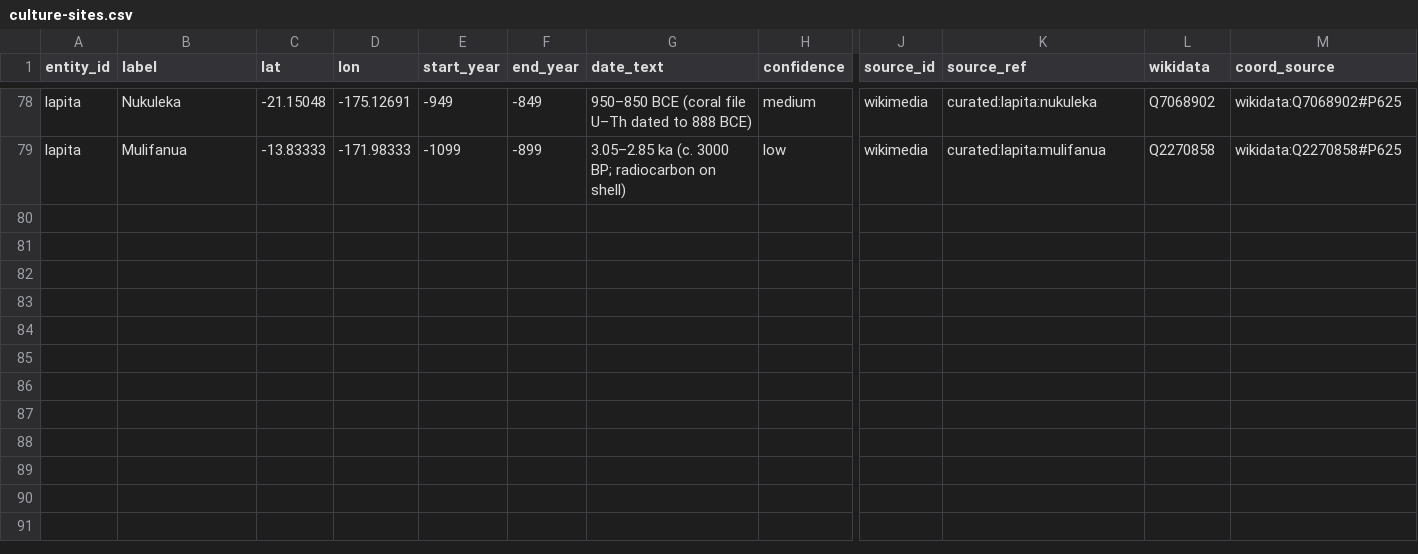
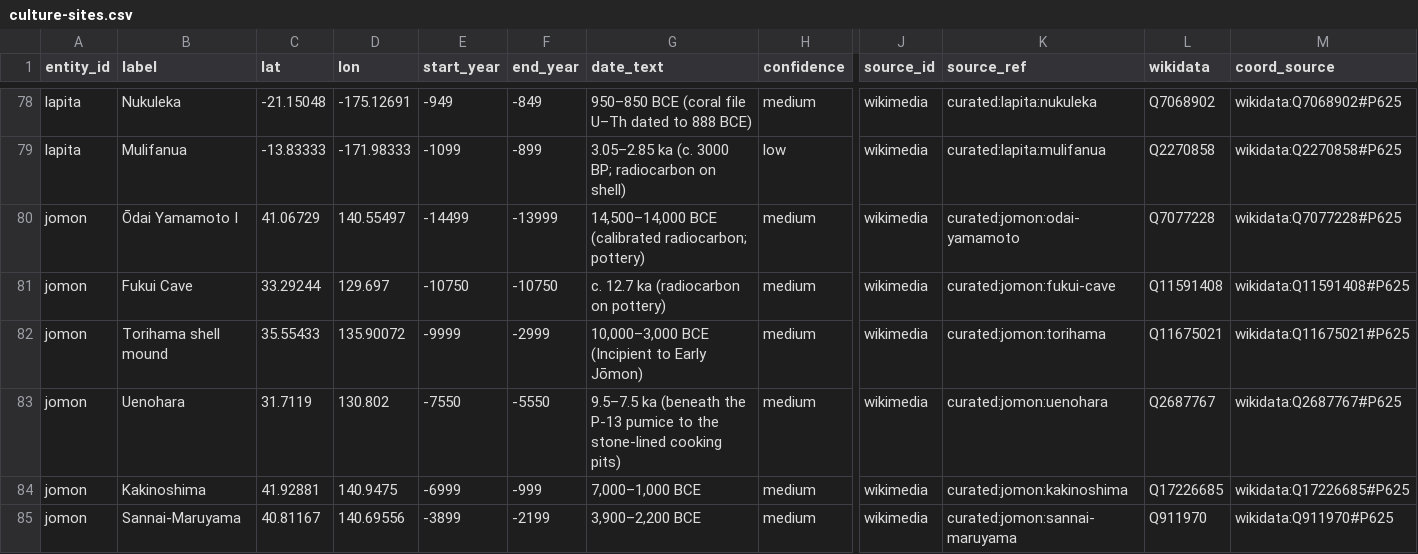
Before and after one commit to croftr/ancestor-atlas, a CSV file: data/curated/culture-sites.csv, drawn as a sheet; only a part is shown, gaps mark what is left out; rows hold the shown columns only; the diff covers the shown part only; the diff names each change by its address in the sheet, - before the commit and + after, or states it on an @@ line.

```diff
--- a/data/curated/culture-sites.csv
+++ b/data/curated/culture-sites.csv
+row 80: jomon | Ōdai Yamamoto I | 41.06729 | 140.55497 | -14499 | -13999 | 14,500–14,000 BCE (calibrated radiocarbon; pottery) | medium | wikimedia | curated:jomon:odai-yamamoto | Q7077228 | wikidata:Q7077228#P625
+row 81: jomon | Fukui Cave | 33.29244 | 129.697 | -10750 | -10750 | c. 12.7 ka (radiocarbon on pottery) | medium | wikimedia | curated:jomon:fukui-cave | Q11591408 | wikidata:Q11591408#P625
+row 82: jomon | Torihama shell mound | 35.55433 | 135.90072 | -9999 | -2999 | 10,000–3,000 BCE (Incipient to Early Jōmon) | medium | wikimedia | curated:jomon:torihama | Q11675021 | wikidata:Q11675021#P625
+row 83: jomon | Uenohara | 31.7119 | 130.802 | -7550 | -5550 | 9.5–7.5 ka (beneath the P-13 pumice to the stone-lined cooking pits) | medium | wikimedia | curated:jomon:uenohara | Q2687767 | wikidata:Q2687767#P625
+row 84: jomon | Kakinoshima | 41.92881 | 140.9475 | -6999 | -999 | 7,000–1,000 BCE | medium | wikimedia | curated:jomon:kakinoshima | Q17226685 | wikidata:Q17226685#P625
+row 85: jomon | Sannai-Maruyama | 40.81167 | 140.69556 | -3899 | -2199 | 3,900–2,200 BCE | medium | wikimedia | curated:jomon:sannai-maruyama | Q911970 | wikidata:Q911970#P625
```
Also changed, not shown: 6 added rows elsewhere in this file, data/curated/culture-labels.csv, 8 other files.
